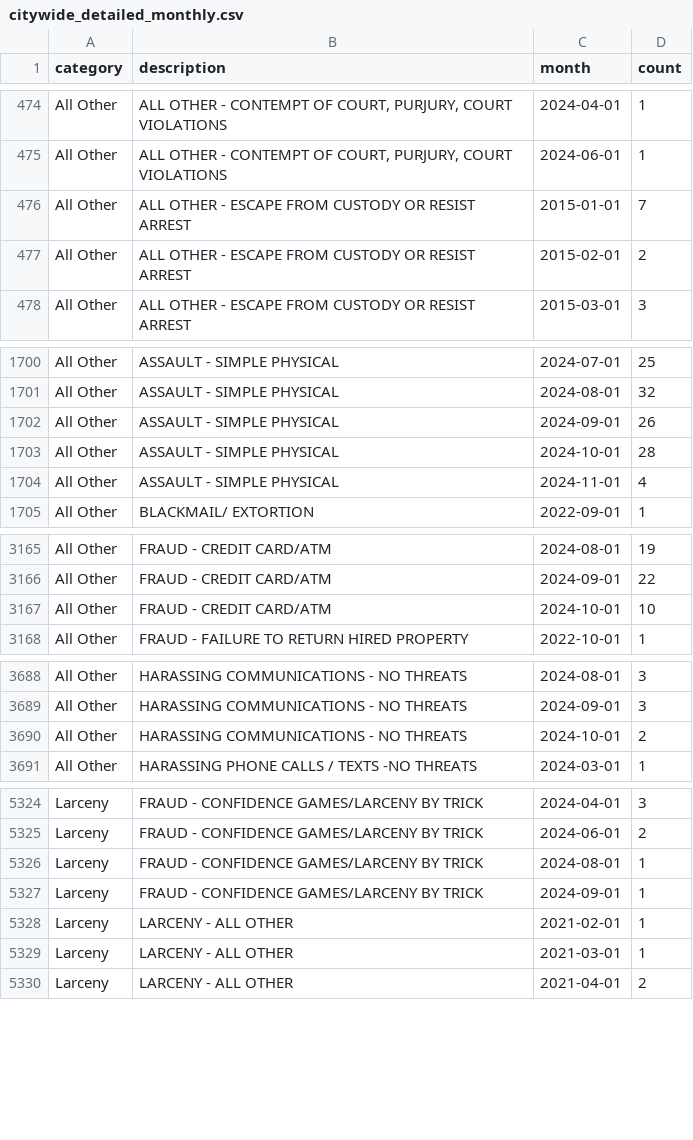
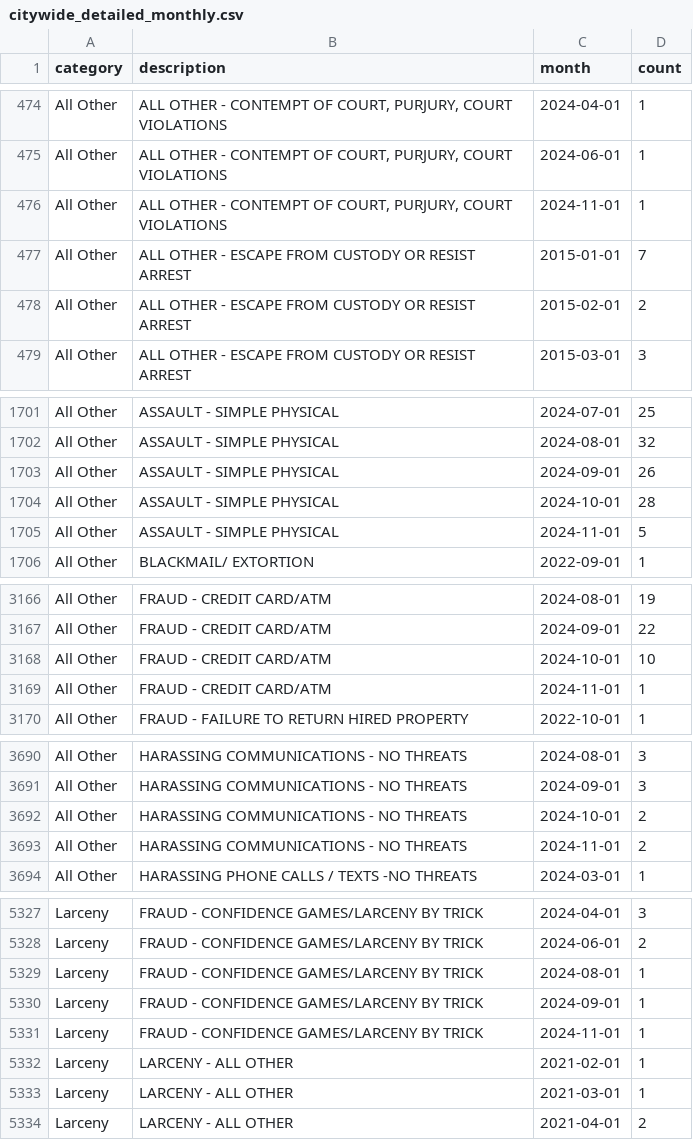
Before and after one commit to abcotvdata/safetytracker_cary, a CSV file: data/output/monthly/citywide_detailed_monthly.csv, drawn as a sheet; only a part is shown, gaps mark what is left out; the diff covers the shown part only.

Commit message:
New crime data collected

```diff
--- a/data/output/monthly/citywide_detailed_monthly.csv
+++ b/data/output/monthly/citywide_detailed_monthly.csv
@@ -475,2 +475,3 @@ All Other,"ALL OTHER - CONTEMPT OF COURT, PURJURY, COURT VIOLATIONS",2024-04-01,
 All Other,"ALL OTHER - CONTEMPT OF COURT, PURJURY, COURT VIOLATIONS",2024-06-01,1
+All Other,"ALL OTHER - CONTEMPT OF COURT, PURJURY, COURT VIOLATIONS",2024-11-01,1
 All Other,ALL OTHER - ESCAPE FROM CUSTODY OR RESIST ARREST,2015-01-01,7
@@ -1703,3 +1704,3 @@ All Other,ASSAULT - SIMPLE PHYSICAL,2024-09-01,26
 All Other,ASSAULT - SIMPLE PHYSICAL,2024-10-01,28
-All Other,ASSAULT - SIMPLE PHYSICAL,2024-11-01,4
+All Other,ASSAULT - SIMPLE PHYSICAL,2024-11-01,5
 All Other,BLACKMAIL/ EXTORTION,2022-09-01,1
@@ -3167,2 +3168,3 @@ All Other,FRAUD - CREDIT CARD/ATM,2024-09-01,22
 All Other,FRAUD - CREDIT CARD/ATM,2024-10-01,10
+All Other,FRAUD - CREDIT CARD/ATM,2024-11-01,1
 All Other,FRAUD - FAILURE TO RETURN HIRED PROPERTY,2022-10-01,1
@@ -3690,2 +3692,3 @@ All Other,HARASSING COMMUNICATIONS - NO THREATS,2024-09-01,3
 All Other,HARASSING COMMUNICATIONS - NO THREATS,2024-10-01,2
+All Other,HARASSING COMMUNICATIONS - NO THREATS,2024-11-01,2
 All Other,HARASSING PHONE CALLS / TEXTS -NO THREATS,2024-03-01,1
@@ -5327,2 +5330,3 @@ Larceny,FRAUD - CONFIDENCE GAMES/LARCENY BY TRICK,2024-08-01,1
 Larceny,FRAUD - CONFIDENCE GAMES/LARCENY BY TRICK,2024-09-01,1
+Larceny,FRAUD - CONFIDENCE GAMES/LARCENY BY TRICK,2024-11-01,1
 Larceny,LARCENY - ALL OTHER,2021-02-01,1
```
Also changed, not shown: 13 edited cells elsewhere in this file, data/output/city/citywide_detailed.csv, data/output/city/citywide_type.csv, 23 other files.
